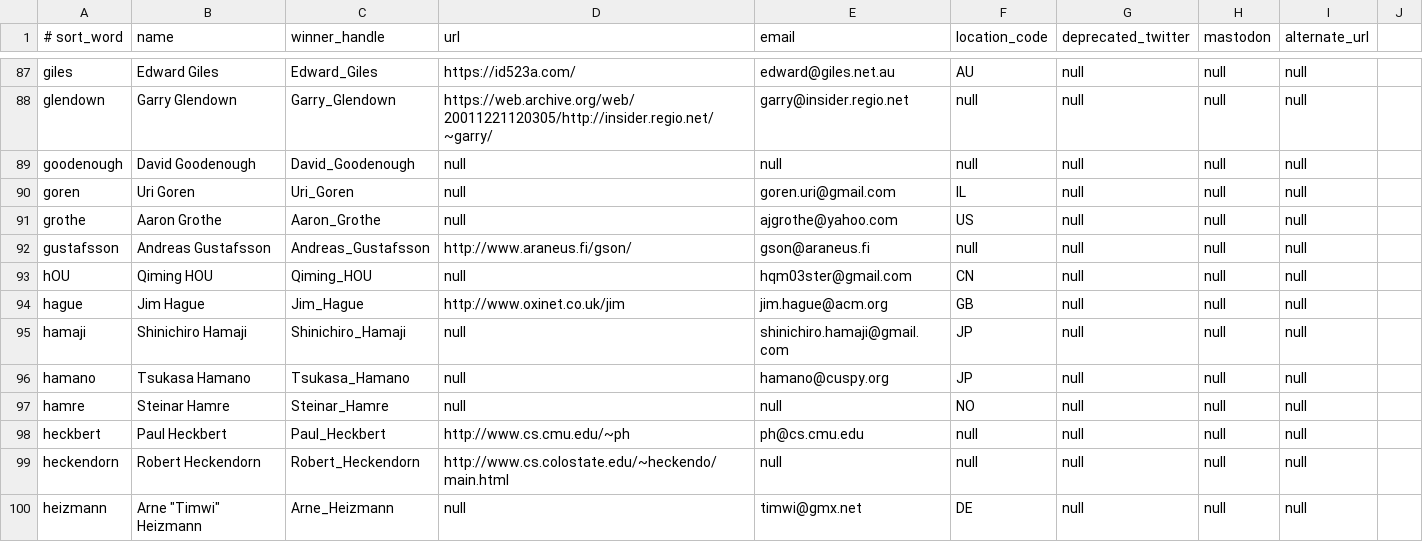
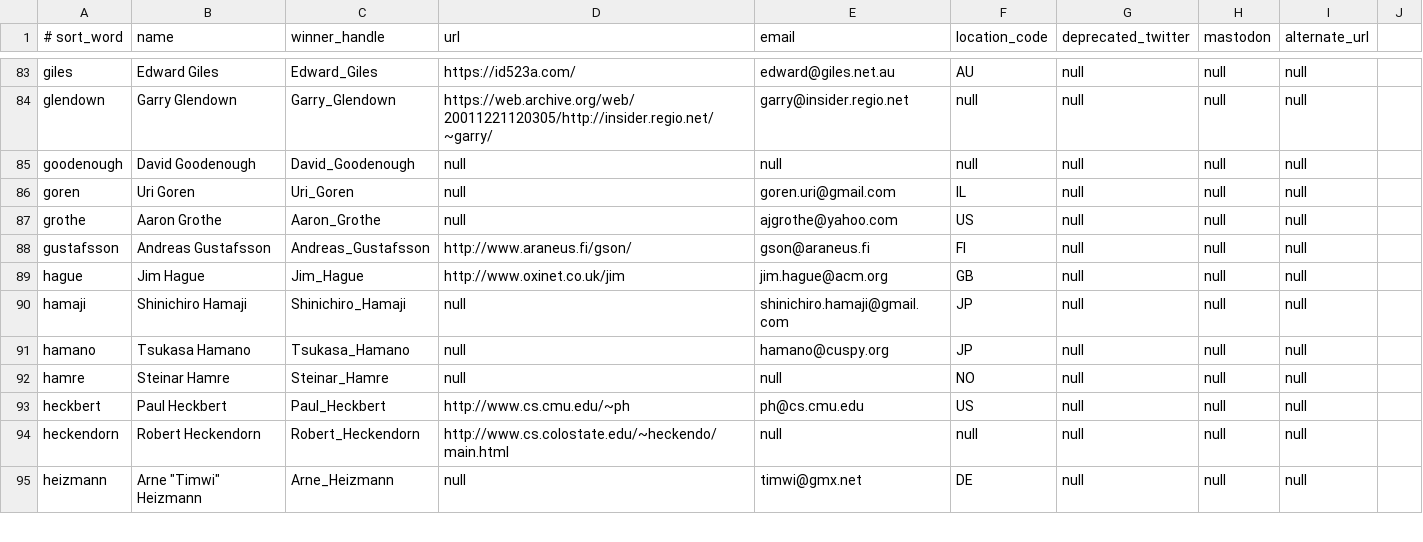
Before and after one commit to lcn2/trim-temp-test-ioccc, a CSV file: tmp/winners.csv, drawn as a sheet; only a part is shown, gaps mark what is left out; the diff covers the shown part only.

Commit message:
fix winners.csv, add winners.numbers, fix tag
Added / fixed a number of other ISO 3166 location codes.

Fixed multiple rows that had the wrong number of columns.

Added winners.numbers, which as a macOS numbers file
from a previous winners.csv import.  Then winners.numbers
was used to CSV export to winners.csv followed by a vim
edit with ":set ff=unix".

Several 1st field values where ther UPPER case chars
were converted into lower case chars.

Changed Toledo G.'s sort string to "toledo".

Fixed winner handle:

Oscar_Toledo_G. ==> Oscar_Toledo

```diff
--- a/tmp/winners.csv
+++ b/tmp/winners.csv
@@ -92,2 +88 @@ grothe,Aaron Grothe,Aaron_Grothe,null,ajgrothe@yahoo.com,US,null,null,null
-gustafsson,Andreas Gustafsson,Andreas_Gustafsson,http://www.araneus.fi/gson/,gson@araneus.fi,null,null,null,null
-hOU,Qiming HOU,Qiming_HOU,null,hqm03ster@gmail.com,CN,null,null,null
+gustafsson,Andreas Gustafsson,Andreas_Gustafsson,http://www.araneus.fi/gson/,gson@araneus.fi,FI,null,null,null,
@@ -98 +93 @@ hamre,Steinar Hamre,Steinar_Hamre,null,null,NO,null,null,null
-heckbert,Paul Heckbert,Paul_Heckbert,http://www.cs.cmu.edu/~ph,ph@cs.cmu.edu,null,null,null,null
+heckbert,Paul Heckbert,Paul_Heckbert,http://www.cs.cmu.edu/~ph,ph@cs.cmu.edu,US,null,null,null,
```
Also changed, not shown: 5 added rows, 7 removed rows, 3 moved rows and 72 edited cells elsewhere in this file, 2 other files.
